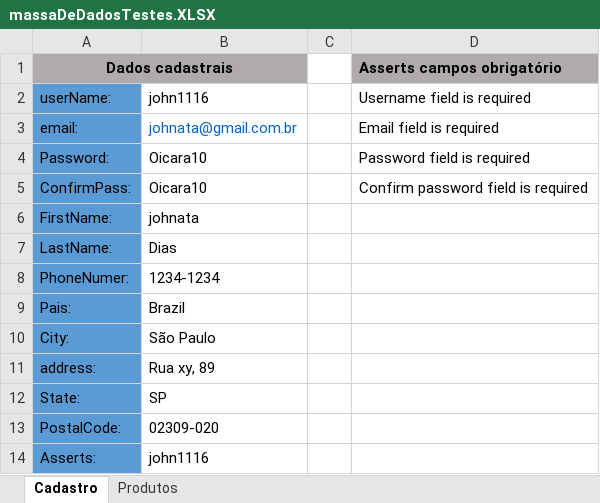
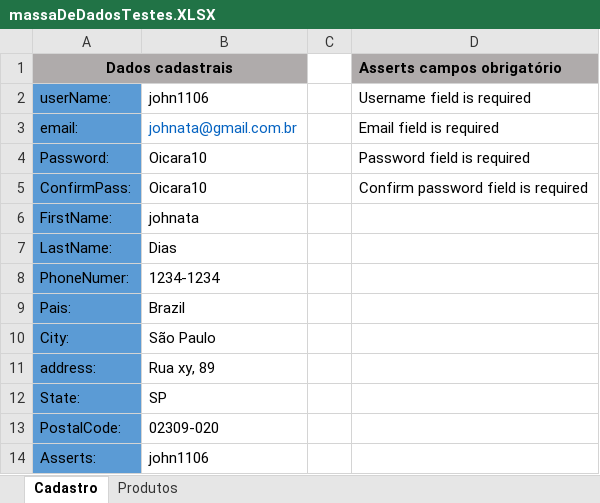
Before and after one commit to Johnatadias/automacao-treinamentoHub-TDD, an Excel workbook: target/dadosParaTest/massaDeDadosTestes.XLSX, sheet Cadastro, drawn as a sheet; values as stored, in another font and other column widths than the file's, no borders; the diff names each change by its address in the sheet, - before the commit and + after, or states it on an @@ line.

```diff
--- a/target/dadosParaTest/massaDeDadosTestes.XLSX (sheet Cadastro)
+++ b/target/dadosParaTest/massaDeDadosTestes.XLSX (sheet Cadastro)
-B2: john1116
+B2: john1106
-B14: john1116
+B14: john1106
```
Also changed, not shown: 25 other files.
